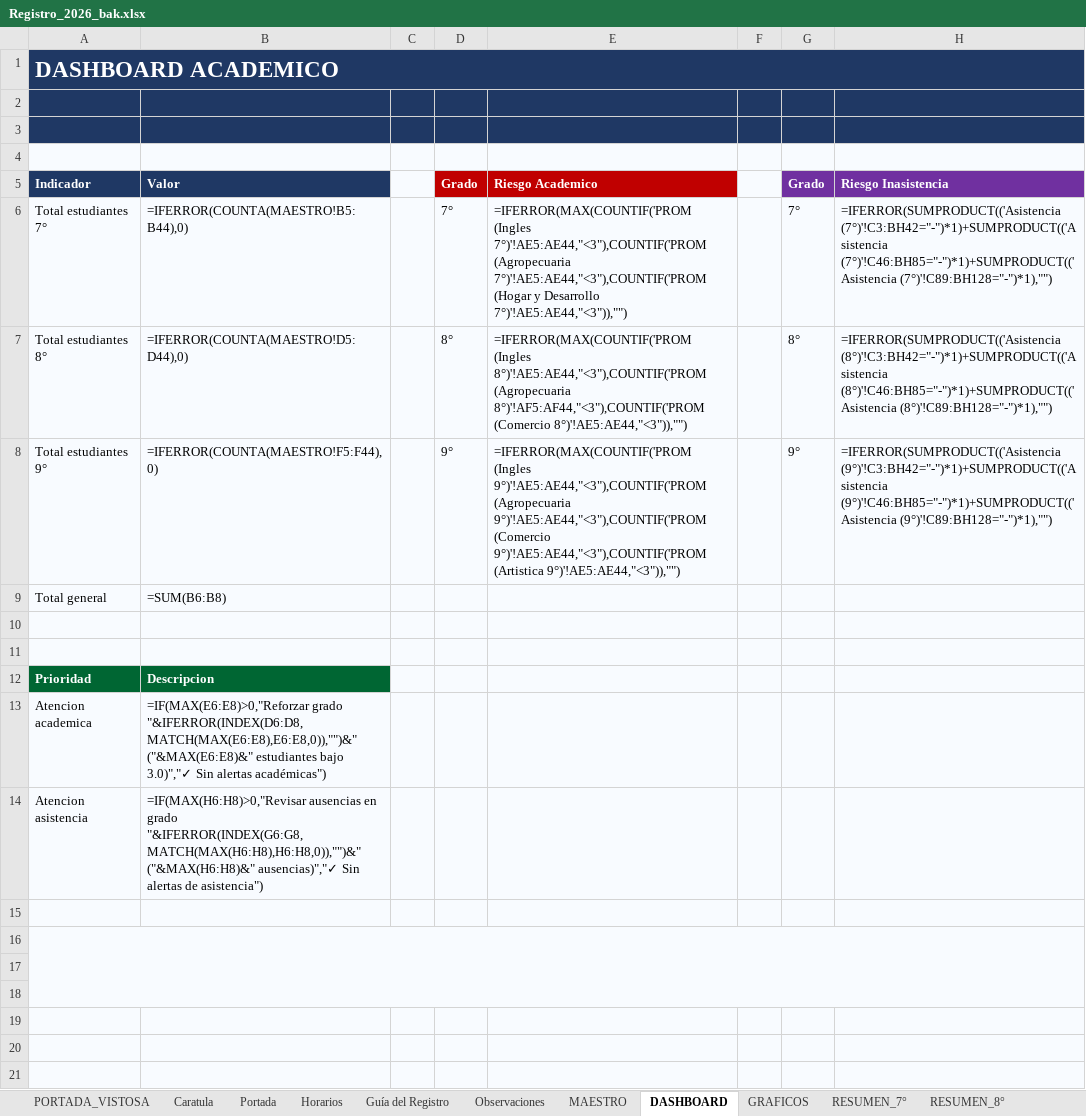
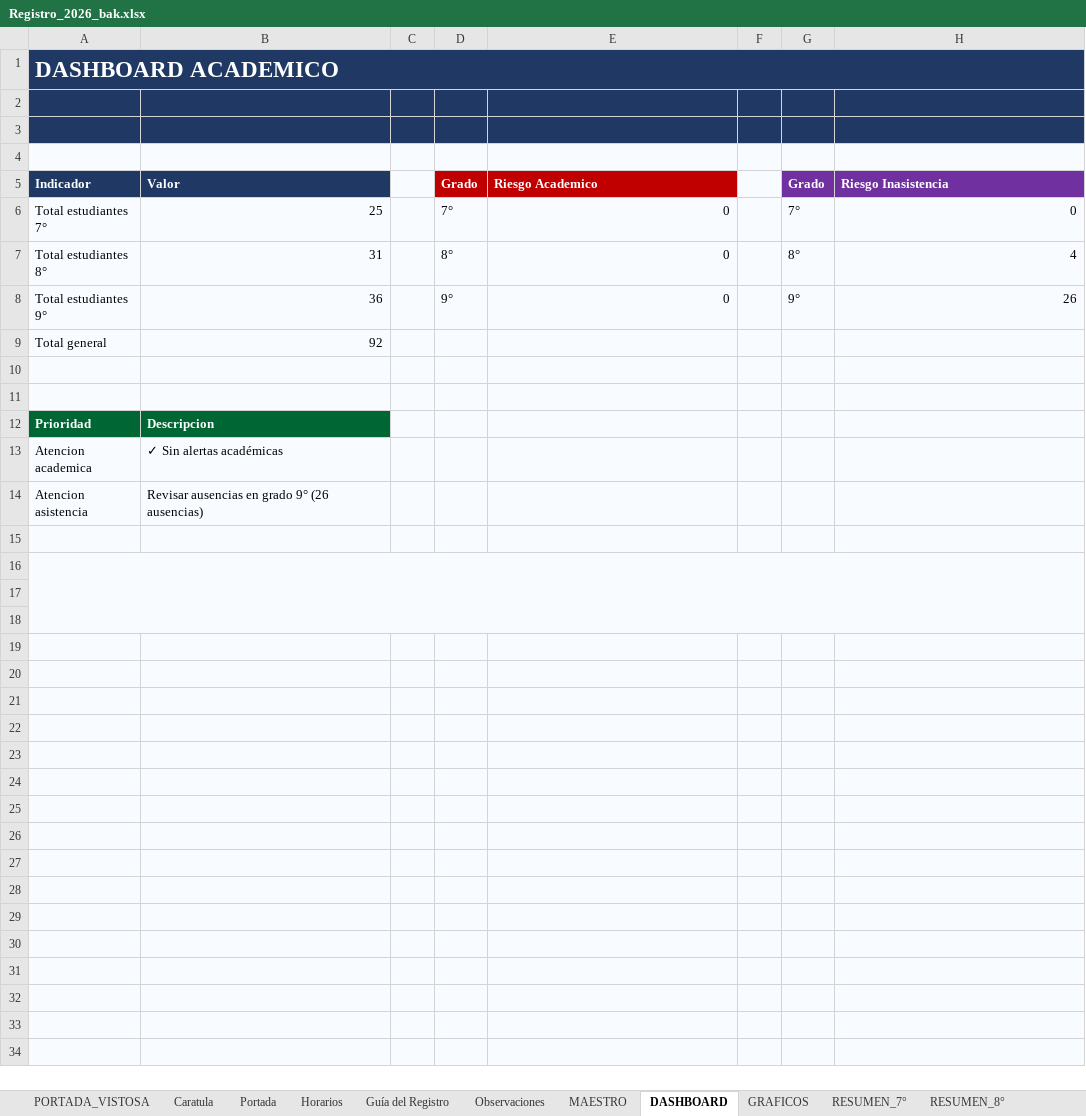
Before and after one commit to ElmerAntonio/RegistroDoc, an Excel workbook: Registro_2026_bak.xlsx, sheet DASHBOARD, drawn as a sheet; only a part is shown; the shorter side is filled out with more unchanged rows; values as stored, in another font and other column widths than the file's, no borders; formulas without a stored value are shown as written; conditional formats not drawn; the diff covers the shown part only; the diff names each change by its address in the sheet, - before the commit and + after, or states it on an @@ line.

Commit message:
feat: implement data visualization module with interactive dashboards and analytical reporting tools

```diff
--- a/Registro_2026_bak.xlsx (sheet DASHBOARD)
+++ b/Registro_2026_bak.xlsx (sheet DASHBOARD)
-B6 (Valor): =IFERROR(COUNTA(MAESTRO!B5:B44),0)
+B6 (Valor): 25
-E6 (Riesgo Academico): =IFERROR(MAX(COUNTIF('PROM (Ingles 7°)'!AE5:AE44,"<3"),COUNTIF('PROM (Agropecuaria 7°)'!AE5:AE44,"<3"),COUNTIF('PROM (Hogar y Desarrollo 7°)'!AE5:AE44,"<3")),"")
+E6 (Riesgo Academico): 0
-H6 (Riesgo Inasistencia): =IFERROR(SUMPRODUCT(('Asistencia (7°)'!C3:BH42="-")*1)+SUMPRODUCT(('Asistencia (7°)'!C46:BH85="-")*1)+SUMPRODUCT(('Asistencia (7°)'!C89:BH128="-")*1),"")
+H6 (Riesgo Inasistencia): 0
-B7 (Valor): =IFERROR(COUNTA(MAESTRO!D5:D44),0)
+B7 (Valor): 31
-E7 (Riesgo Academico): =IFERROR(MAX(COUNTIF('PROM (Ingles 8°)'!AE5:AE44,"<3"),COUNTIF('PROM (Agropecuaria 8°)'!AF5:AF44,"<3"),COUNTIF('PROM (Comercio 8°)'!AE5:AE44,"<3")),"")
+E7 (Riesgo Academico): 0
-H7 (Riesgo Inasistencia): =IFERROR(SUMPRODUCT(('Asistencia (8°)'!C3:BH42="-")*1)+SUMPRODUCT(('Asistencia (8°)'!C46:BH85="-")*1)+SUMPRODUCT(('Asistencia (8°)'!C89:BH128="-")*1),"")
+H7 (Riesgo Inasistencia): 4
-B8 (Valor): =IFERROR(COUNTA(MAESTRO!F5:F44),0)
+B8 (Valor): 36
-E8 (Riesgo Academico): =IFERROR(MAX(COUNTIF('PROM (Ingles 9°)'!AE5:AE44,"<3"),COUNTIF('PROM (Agropecuaria 9°)'!AE5:AE44,"<3"),COUNTIF('PROM (Comercio 9°)'!AE5:AE44,"<3"),COUNTIF('PROM (Artistica 9°)'!AE5:AE44,"<3")),"")
+E8 (Riesgo Academico): 0
-H8 (Riesgo Inasistencia): =IFERROR(SUMPRODUCT(('Asistencia (9°)'!C3:BH42="-")*1)+SUMPRODUCT(('Asistencia (9°)'!C46:BH85="-")*1)+SUMPRODUCT(('Asistencia (9°)'!C89:BH128="-")*1),"")
+H8 (Riesgo Inasistencia): 26
-B9 (Valor): =SUM(B6:B8)
+B9 (Valor): 92
-B13 (Valor): =IF(MAX(E6:E8)>0,"Reforzar grado "&IFERROR(INDEX(D6:D8,MATCH(MAX(E6:E8),E6:E8,0)),"")&" ("&MAX(E6:E8)&" estudiantes bajo 3.0)","✓ Sin alertas académicas")
+B13 (Valor): ✓ Sin alertas académicas
-B14 (Valor): =IF(MAX(H6:H8)>0,"Revisar ausencias en grado "&IFERROR(INDEX(G6:G8,MATCH(MAX(H6:H8),H6:H8,0)),"")&" ("&MAX(H6:H8)&" ausencias)","✓ Sin alertas de asistencia")
+B14 (Valor): Revisar ausencias en grado 9° (26 ausencias)
```
Also changed, not shown: other rows of this sheet, sheet Asistencia (9°), sheet RESUMEN_9°, sheet GRAFICOS, sheet PROM (Artistica 9°), sheet REPORTE_APROBADOS, sheet PROM (Ingles 8°), 26 more sheets, charts or pictures, 58 other files.
